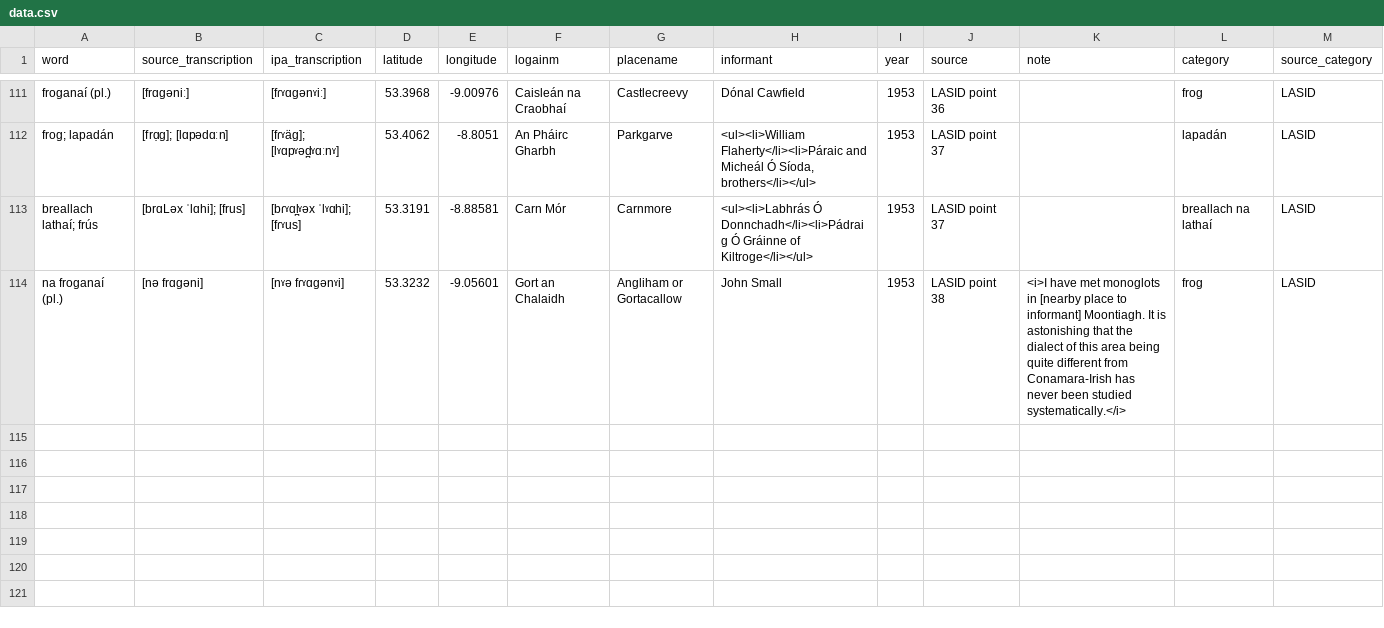
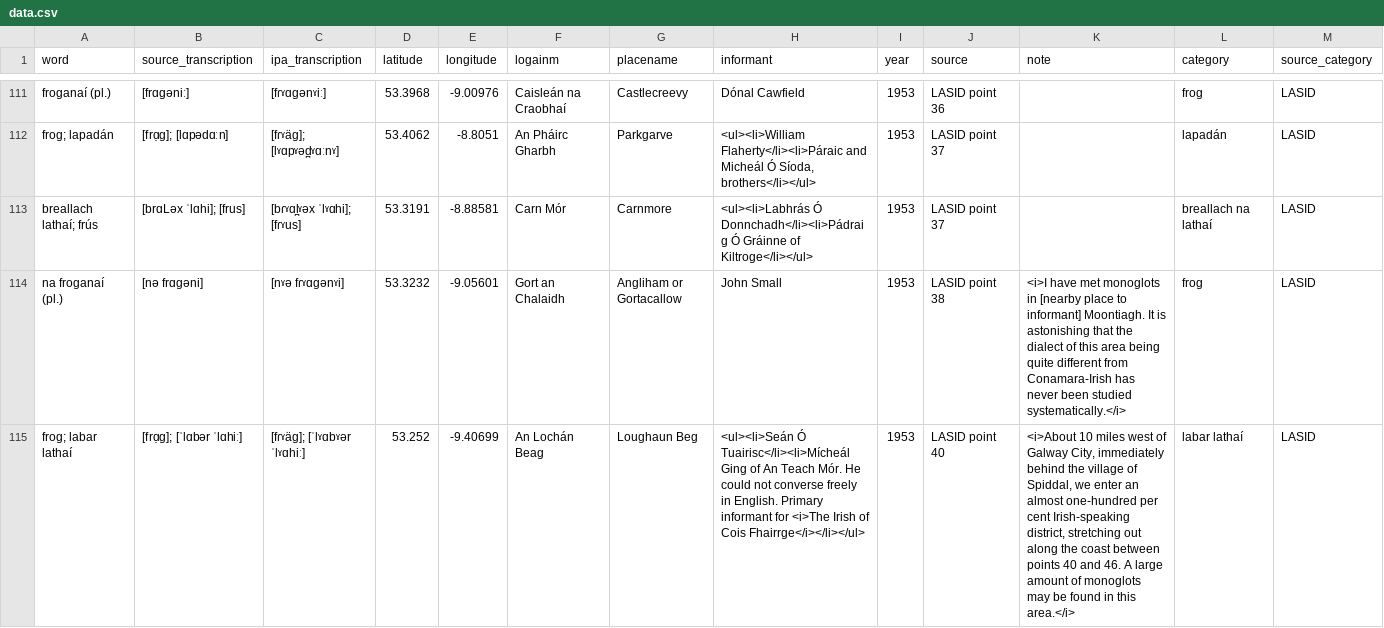
Before and after one commit to lochsh/mclaug, a CSV file: content/images/froganna/data.csv, drawn as a sheet; only a part is shown, gaps mark what is left out.

Commit message:
add point 40

```diff
--- a/content/images/froganna/data.csv
+++ b/content/images/froganna/data.csv
@@ -114 +114,2 @@ breallach lathaí; frús,[brɑLəx ˈlɑhi]; [frus],[bɾˠɑl̪ˠəx ˈlˠɑhi];
 na froganaí (pl.),[nə frɑgəni],[nˠə fɾˠɑgənˠi],53.3232,-9.05601,Gort an Chalaidh,Angliham or Gortacallow,John Small,1953,LASID point 38,"<i>I have met monoglots in [nearby place to informant] Moontiagh. It is astonishing that the dialect of this area being quite different from Conamara-Irish has never been studied systematically.</i>",frog,LASID
+frog; labar lathaí,[frɑ̣g]; [ˈlɑbər ˈlɑhiː],[fɾˠäg]; [ˈlˠɑbˠər ˈlˠɑhiː],53.252,-9.40699,An Lochán Beag,Loughaun Beg,<ul><li>Seán Ó Tuairisc</li><li>Mícheál Ging of An Teach Mór. He could not converse freely in English. Primary informant for <i>The Irish of Cois Fhairrge</i></li></ul>,1953,LASID point 40,"<i>About 10 miles west of Galway City, immediately behind the village of Spiddal, we enter an almost one-hundred per cent Irish-speaking district, stretching out along the coast between points 40 and 46. A large amount of monoglots may be found in this area.</i>",labar lathaí,LASID
```
